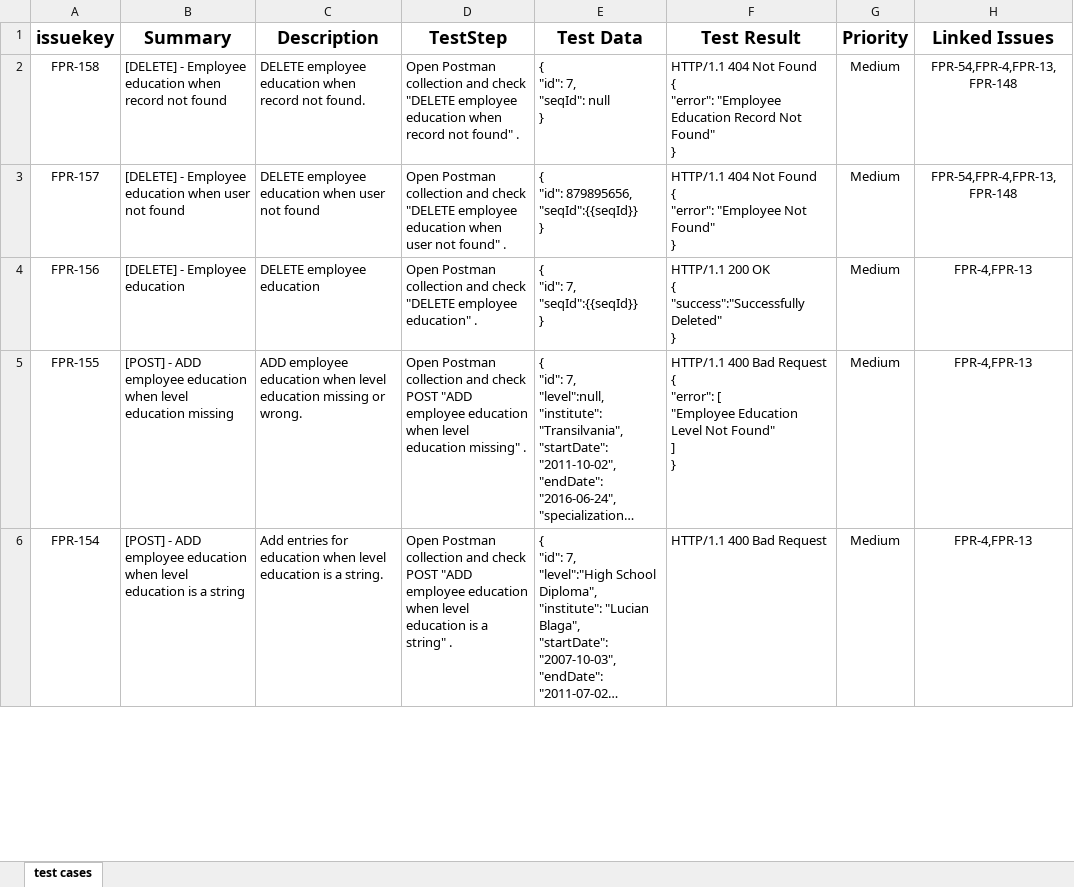
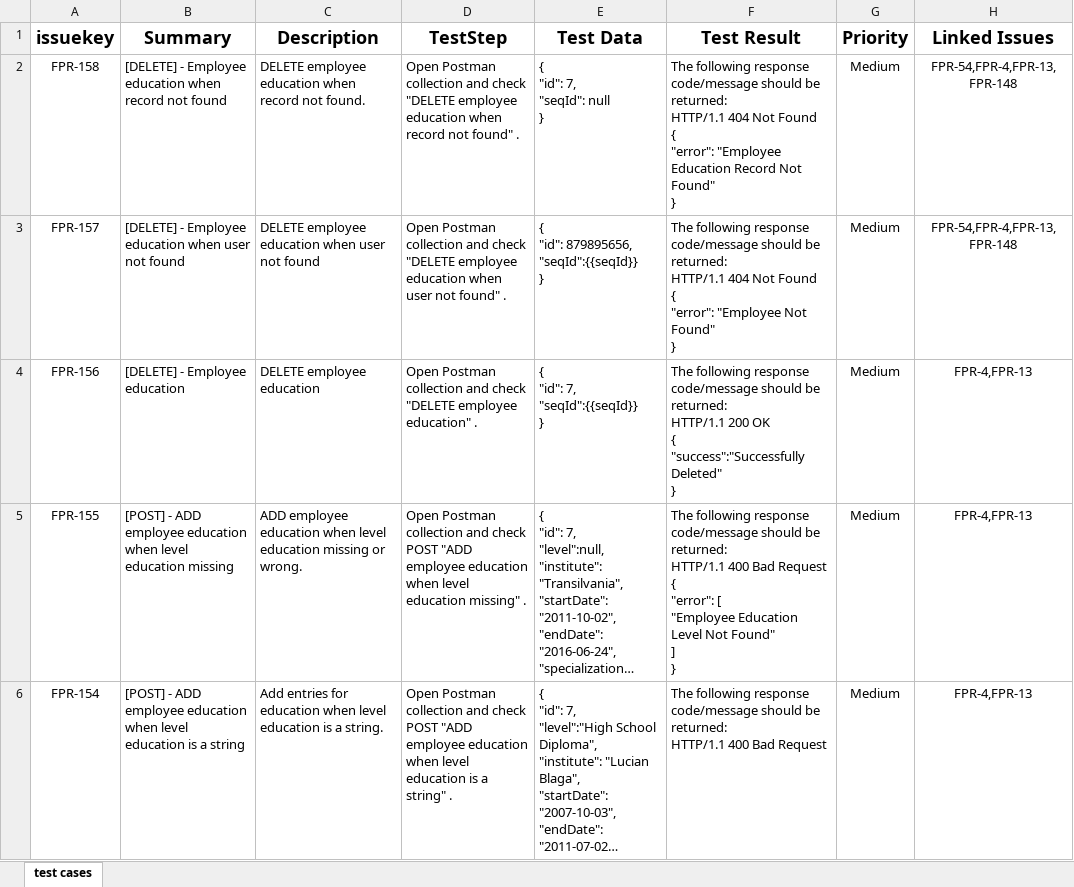
Before and after one commit to olarur/ManualTestingPortofolio, an Excel workbook: Final Project/All test cases.xlsx, sheet test cases, drawn as a sheet; only a part is shown; long unchanged cells end in …; values as stored, in another font and other column widths than the file's, no borders; ↵ is a line break in a cell; the diff covers the shown part only; the diff names each change by its address in the sheet, - before the commit and + after, or states it on an @@ line.

Commit message:
Add files via upload

```diff
--- a/Final Project/All test cases.xlsx (sheet test cases)
+++ b/Final Project/All test cases.xlsx (sheet test cases)
-F2 (Test Result): HTTP/1.1 404…
+F2 (Test Result): The following response code/message should be returned: ↵ HTTP/1.1 404…
-F3 (Test Result): HTTP/1.1 404…
+F3 (Test Result): The following response code/message should be returned: ↵ HTTP/1.1 404…
-F4 (Test Result): HTTP/1.1 200…
+F4 (Test Result): The following response code/message should be returned: ↵ HTTP/1.1 200…
-F5 (Test Result): HTTP/1.1 400…
+F5 (Test Result): The following response code/message should be returned: ↵ HTTP/1.1 400…
-F6 (Test Result): HTTP/1.1 400…
+F6 (Test Result): The following response code/message should be returned: ↵ HTTP/1.1 400…
```
Also changed, not shown: 15 edited cells elsewhere in this sheet.
